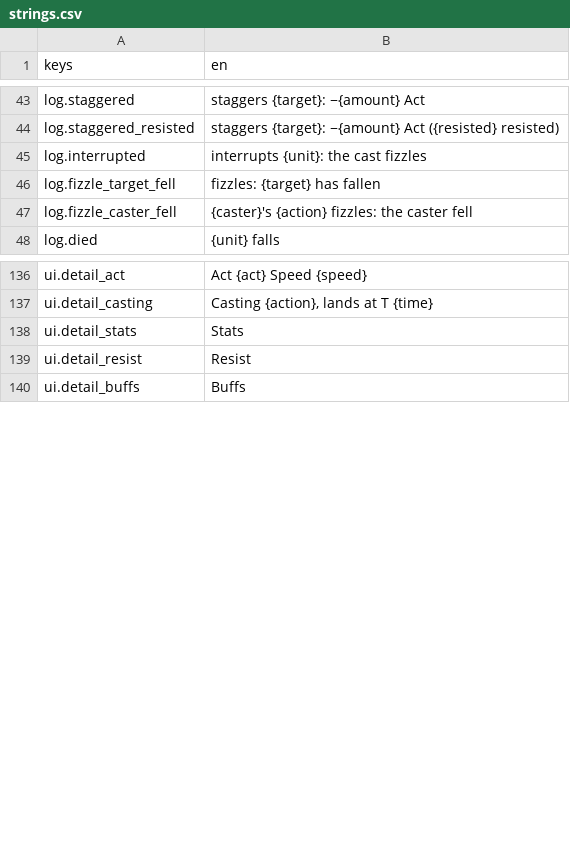
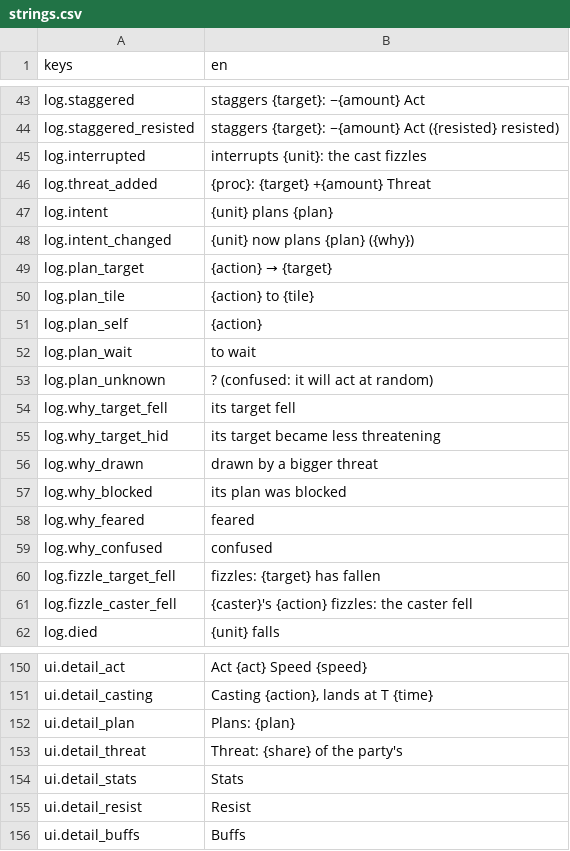
Before and after one commit to Frivolimous/eternal-dungeon, a CSV file: data/strings.csv, drawn as a sheet; only a part is shown, gaps mark what is left out.

```diff
--- a/data/strings.csv
+++ b/data/strings.csv
@@ -45,2 +45,16 @@ log.staggered_resisted,"staggers {target}: −{amount} Act ({resisted} resisted)
 log.interrupted,"interrupts {unit}: the cast fizzles"
+log.threat_added,"{proc}: {target} +{amount} Threat"
+log.intent,"{unit} plans {plan}"
+log.intent_changed,"{unit} now plans {plan} ({why})"
+log.plan_target,"{action} → {target}"
+log.plan_tile,"{action} to {tile}"
+log.plan_self,"{action}"
+log.plan_wait,"to wait"
+log.plan_unknown,"? (confused: it will act at random)"
+log.why_target_fell,"its target fell"
+log.why_target_hid,"its target became less threatening"
+log.why_drawn,"drawn by a bigger threat"
+log.why_blocked,"its plan was blocked"
+log.why_feared,"feared"
+log.why_confused,"confused"
 log.fizzle_target_fell,"fizzles: {target} has fallen"
@@ -137,2 +151,4 @@ ui.detail_act,"Act {act}   Speed {speed}"
 ui.detail_casting,"Casting {action}, lands at T {time}"
+ui.detail_plan,"Plans: {plan}"
+ui.detail_threat,"Threat: {share} of the party's"
 ui.detail_stats,"Stats"
```
Also changed, not shown: 48 other files.
